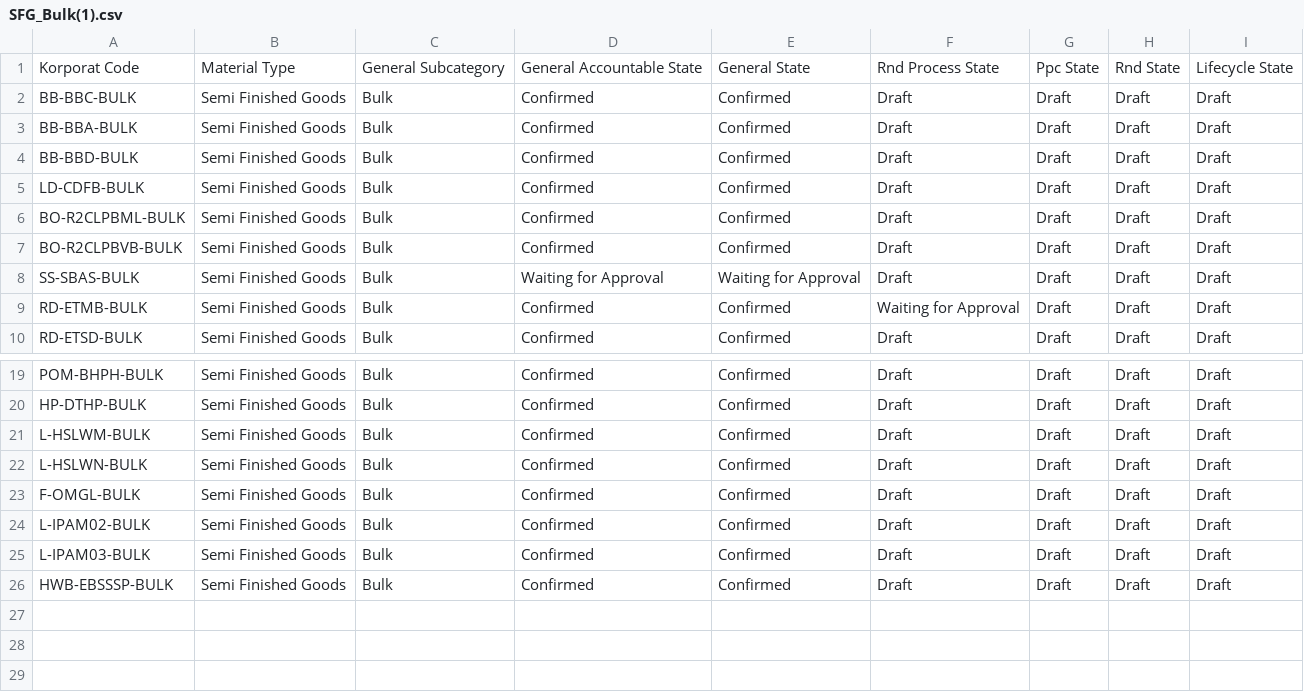
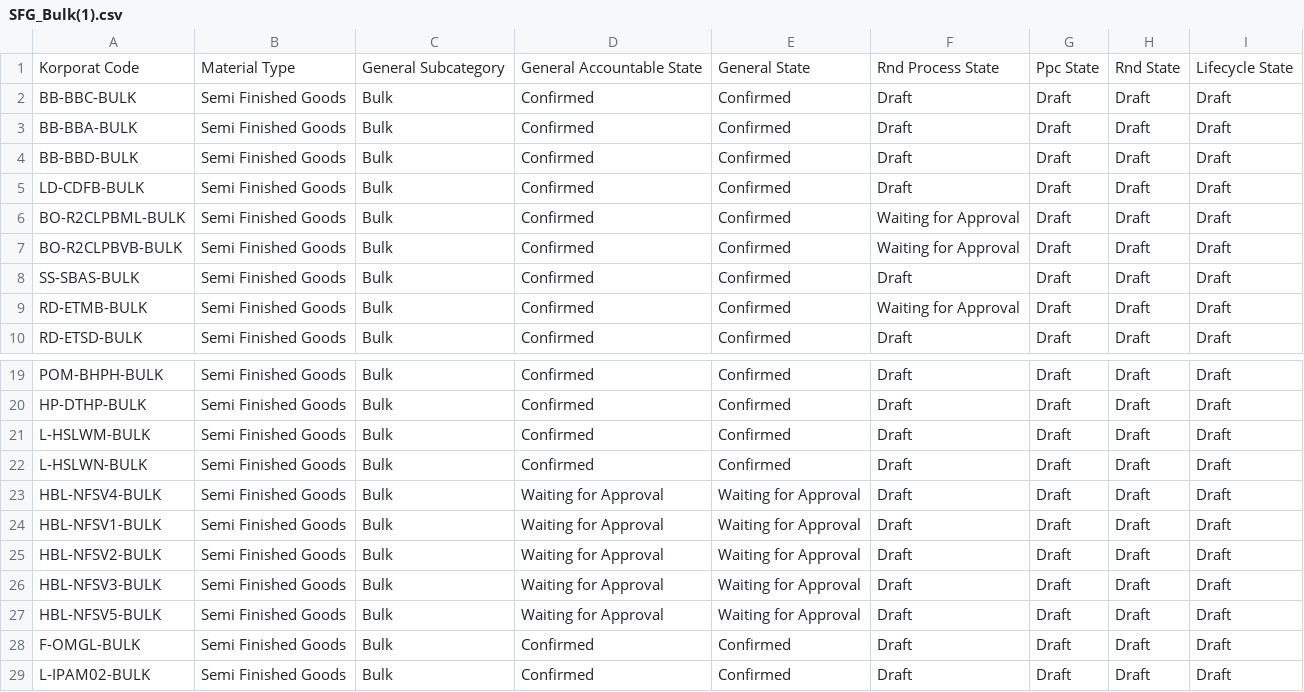
Before and after one commit to adminppl/Files, a CSV file: PARAGON/FM/SFG_Bulk(1).csv, drawn as a sheet; only a part is shown, gaps mark what is left out; the shorter side is filled out with more unchanged rows.

Commit message:
Update SFG_Bulk(1).csv

```diff
--- a/PARAGON/FM/SFG_Bulk(1).csv
+++ b/PARAGON/FM/SFG_Bulk(1).csv
@@ -5,5 +5,5 @@
 "LD-CDFB-BULK","Semi Finished Goods","Bulk","Confirmed","Confirmed","Draft","Draft","Draft","Draft"
-"BO-R2CLPBML-BULK","Semi Finished Goods","Bulk","Confirmed","Confirmed","Draft","Draft","Draft","Draft"
-"BO-R2CLPBVB-BULK","Semi Finished Goods","Bulk","Confirmed","Confirmed","Draft","Draft","Draft","Draft"
-"SS-SBAS-BULK","Semi Finished Goods","Bulk","Waiting for Approval","Waiting for Approval","Draft","Draft","Draft","Draft"
+"BO-R2CLPBML-BULK","Semi Finished Goods","Bulk","Confirmed","Confirmed","Waiting for Approval","Draft","Draft","Draft"
+"BO-R2CLPBVB-BULK","Semi Finished Goods","Bulk","Confirmed","Confirmed","Waiting for Approval","Draft","Draft","Draft"
+"SS-SBAS-BULK","Semi Finished Goods","Bulk","Confirmed","Confirmed","Draft","Draft","Draft","Draft"
 "RD-ETMB-BULK","Semi Finished Goods","Bulk","Confirmed","Confirmed","Waiting for Approval","Draft","Draft","Draft"
@@ -22,2 +22,7 @@
 "L-HSLWN-BULK","Semi Finished Goods","Bulk","Confirmed","Confirmed","Draft","Draft","Draft","Draft"
+"HBL-NFSV4-BULK","Semi Finished Goods","Bulk","Waiting for Approval","Waiting for Approval","Draft","Draft","Draft","Draft"
+"HBL-NFSV1-BULK","Semi Finished Goods","Bulk","Waiting for Approval","Waiting for Approval","Draft","Draft","Draft","Draft"
+"HBL-NFSV2-BULK","Semi Finished Goods","Bulk","Waiting for Approval","Waiting for Approval","Draft","Draft","Draft","Draft"
+"HBL-NFSV3-BULK","Semi Finished Goods","Bulk","Waiting for Approval","Waiting for Approval","Draft","Draft","Draft","Draft"
+"HBL-NFSV5-BULK","Semi Finished Goods","Bulk","Waiting for Approval","Waiting for Approval","Draft","Draft","Draft","Draft"
 "F-OMGL-BULK","Semi Finished Goods","Bulk","Confirmed","Confirmed","Draft","Draft","Draft","Draft"
```
